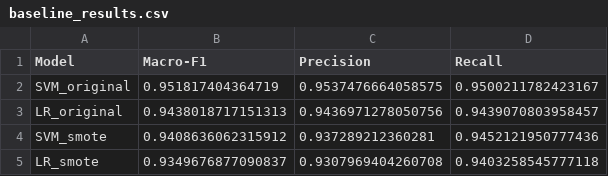
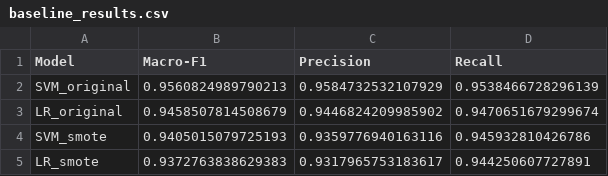
Before and after one commit to Claude-Famador/XLM-JUD, a CSV file: outputs/logs/baseline_results.csv, drawn as a sheet.

```diff
--- a/outputs/logs/baseline_results.csv
+++ b/outputs/logs/baseline_results.csv
@@ -1,5 +1,5 @@
 Model,Macro-F1,Precision,Recall
-SVM_original,0.951817404364719,0.9537476664058575,0.9500211782423167
-LR_original,0.9438018717151313,0.9436971278050756,0.9439070803958457
-SVM_smote,0.9408636062315912,0.937289212360281,0.9452121950777436
-LR_smote,0.9349676877090837,0.9307969404260708,0.9403258545777118
+SVM_original,0.9560824989790213,0.9584732532107929,0.9538466728296139
+LR_original,0.9458507814508679,0.9446824209985902,0.9470651679299674
+SVM_smote,0.9405015079725193,0.9359776940163116,0.945932810426786
+LR_smote,0.9372763838629383,0.9317965753183617,0.944250607727891
```
Also changed, not shown: 12 other files.
